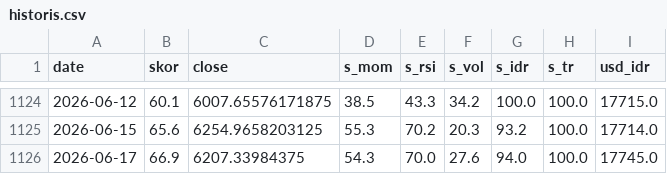
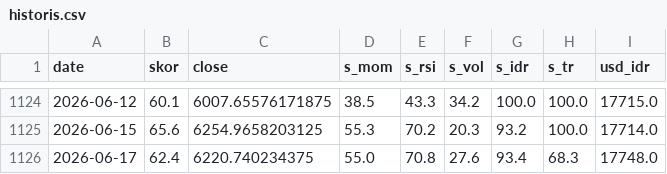
Before and after one commit to SecretivePloter/ihsg-fear-greed, a CSV file: data/historis.csv, drawn as a sheet; only a part is shown, gaps mark what is left out.

```diff
--- a/data/historis.csv
+++ b/data/historis.csv
@@ -1125,2 +1125,2 @@ date,skor,close,s_mom,s_rsi,s_vol,s_idr,s_tr,usd_idr
 2026-06-15,65.6,6254.9658203125,55.3,70.2,20.3,93.2,100.0,17714.0
-2026-06-17,66.9,6207.33984375,54.3,70.0,27.6,94.0,100.0,17745.0
+2026-06-17,62.4,6220.740234375,55.0,70.8,27.6,93.4,68.3,17748.0
```
